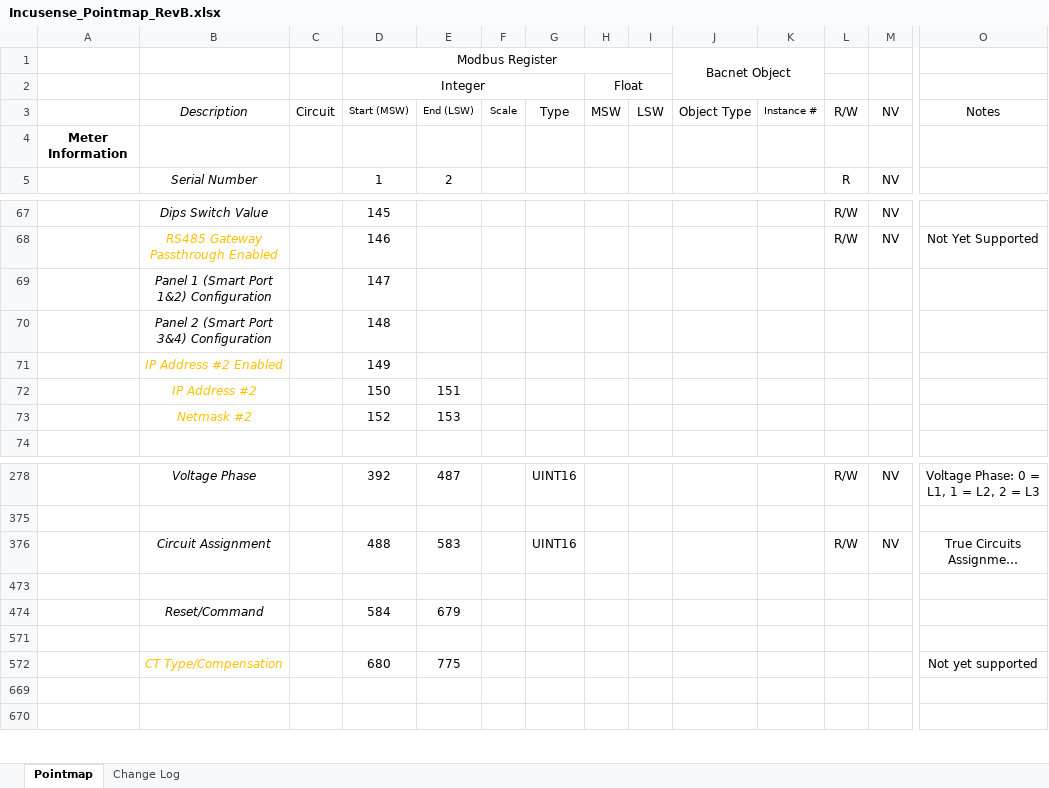
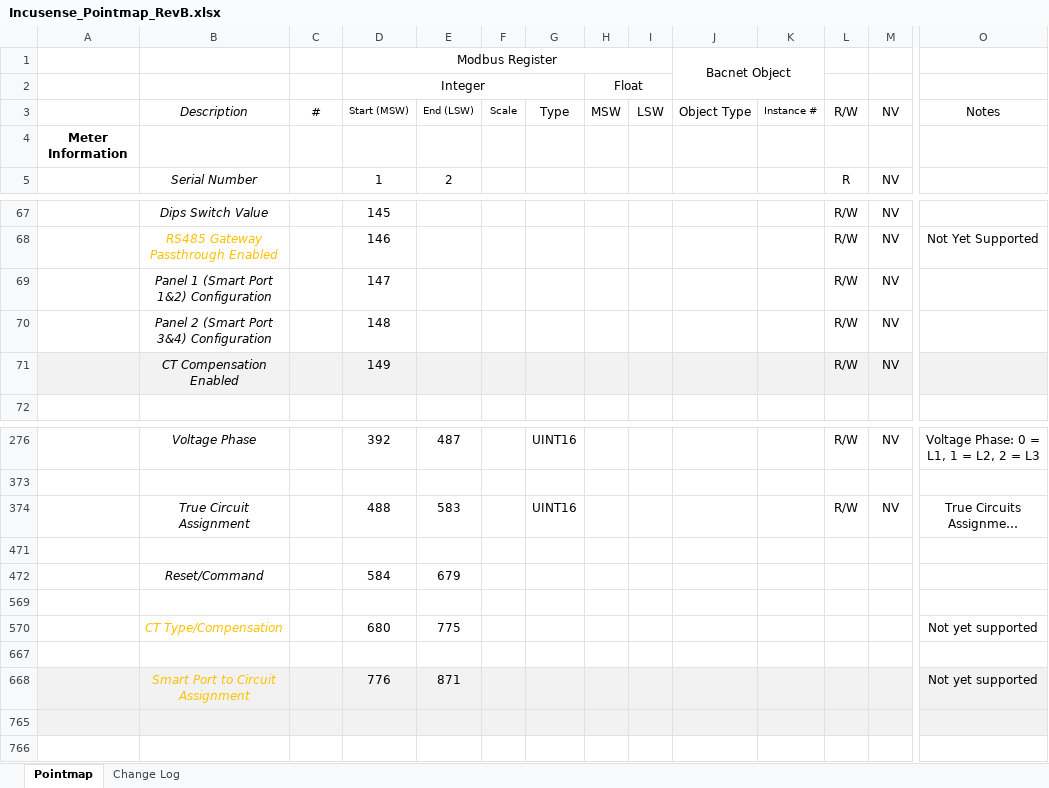
Before and after one commit to IncuSense/PublicDocuments, an Excel workbook: Modbus Pointmap/Incusense_Pointmap_RevB.xlsx, sheet Pointmap, drawn as a sheet; only a part is shown, gaps mark what is left out; long unchanged cells end in …; values as stored, in another font and other column widths than the file's, no borders; removed rows and columns are numbered as before the commit, all else as after; rows hold the shown columns only; the diff covers the shown part only; the diff names each change by its address in the sheet, - before the commit and + after, or states it on an @@ line.

Commit message:
Updates to Pointmap and Tempaltes for 1.031

```diff
--- a/Modbus Pointmap/Incusense_Pointmap_RevB.xlsx (sheet Pointmap)
+++ b/Modbus Pointmap/Incusense_Pointmap_RevB.xlsx (sheet Pointmap)
-C3: Circuit
+C3: #
-L69:L70: (empty)
+L69:L70: R/W
-M69:M70: (empty)
+M69:M70: NV
-row 71:  | IP Address #2 Enabled |  | 149
-row 72:  | IP Address #2 |  | 150 | 151
-row 73:  | Netmask #2 |  | 152 | 153
+row 71:  | CT Compensation Enabled |  | 149 |  |  |  |  |  |  |  | R/W | NV
-B374: Circuit Assignment
+B374: True Circuit Assignment
+row 667: (empty)
+row 668:  | Smart Port to Circuit Assignment |  | 776 | 871 |  |  |  |  |  |  |  |  | Not yet supported
-A765:O765 fill: none
+A765:O765 fill: #F2F2F2
```
Also changed, not shown: cell formats elsewhere in this sheet, sheet Change Log, formulas that keep their value, hidden cells, 4 other files.
